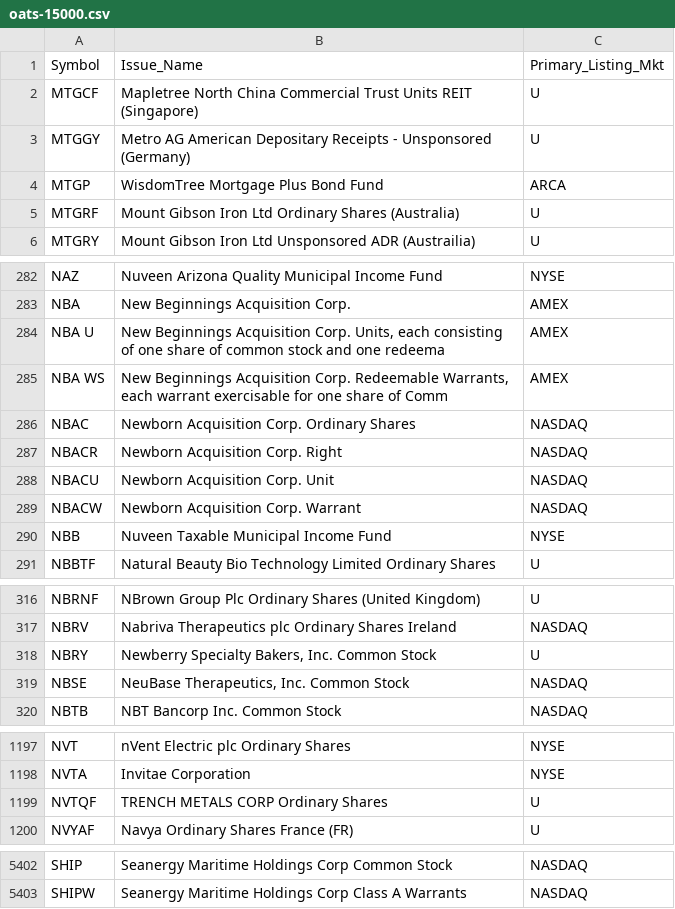
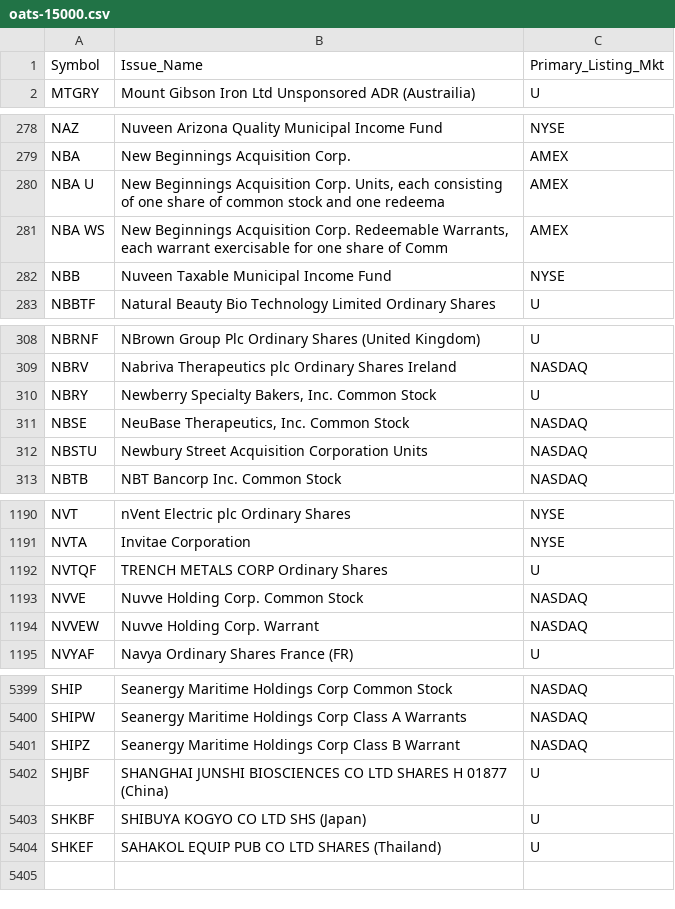
Before and after one commit to haoenhui/oats-reportable, a CSV file: oats-15000.csv, drawn as a sheet; only a part is shown, gaps mark what is left out; the diff covers the shown part only.

```diff
--- a/oats-15000.csv
+++ b/oats-15000.csv
@@ -1,6 +1,2 @@
 Symbol,Issue_Name,Primary_Listing_Mkt
-MTGCF,Mapletree North China Commercial Trust Units REIT (Singapore),U
-MTGGY,Metro AG American Depositary Receipts - Unsponsored (Germany),U
-MTGP,WisdomTree Mortgage Plus Bond Fund,ARCA
-MTGRF,Mount Gibson Iron Ltd Ordinary Shares (Australia),U
 MTGRY,Mount Gibson Iron Ltd Unsponsored ADR (Austrailia),U
@@ -285,6 +281,2 @@ NBA U,"New Beginnings Acquisition Corp. Units, each consisting of one share of c
 NBA WS,"New Beginnings Acquisition Corp. Redeemable Warrants, each warrant exercisable for one share of Comm",AMEX
-NBAC,Newborn Acquisition Corp. Ordinary Shares,NASDAQ
-NBACR,Newborn Acquisition Corp. Right,NASDAQ
-NBACU,Newborn Acquisition Corp. Unit,NASDAQ
-NBACW,Newborn Acquisition Corp. Warrant,NASDAQ
 NBB,Nuveen Taxable Municipal Income Fund,NYSE
@@ -319,2 +311,3 @@ NBRY,"Newberry Specialty Bakers, Inc. Common Stock",U
 NBSE,"NeuBase Therapeutics, Inc.  Common Stock",NASDAQ
+NBSTU,Newbury Street Acquisition Corporation Units,NASDAQ
 NBTB,NBT Bancorp Inc. Common Stock,NASDAQ
@@ -1199,2 +1192,4 @@ NVTA,Invitae Corporation,NYSE
 NVTQF,TRENCH METALS CORP Ordinary Shares,U
+NVVE,Nuvve Holding Corp. Common Stock,NASDAQ
+NVVEW,Nuvve Holding Corp. Warrant,NASDAQ
 NVYAF,Navya Ordinary Shares  France (FR),U
@@ -5403 +5400,5 @@ SHIP,Seanergy Maritime Holdings Corp Common Stock,NASDAQ
 SHIPW,Seanergy Maritime Holdings Corp Class A Warrants,NASDAQ
+SHIPZ,Seanergy Maritime Holdings Corp Class B Warrant,NASDAQ
+SHJBF,SHANGHAI JUNSHI BIOSCIENCES CO LTD SHARES H 01877 (China),U
+SHKBF,SHIBUYA KOGYO CO LTD SHS (Japan),U
+SHKEF,SAHAKOL EQUIP PUB CO LTD SHARES (Thailand),U
```
Also changed, not shown: 5 added rows, 3 removed rows and 2 edited cells elsewhere in this file, oats-00000.csv, oats-05000.csv, 2 other files.
